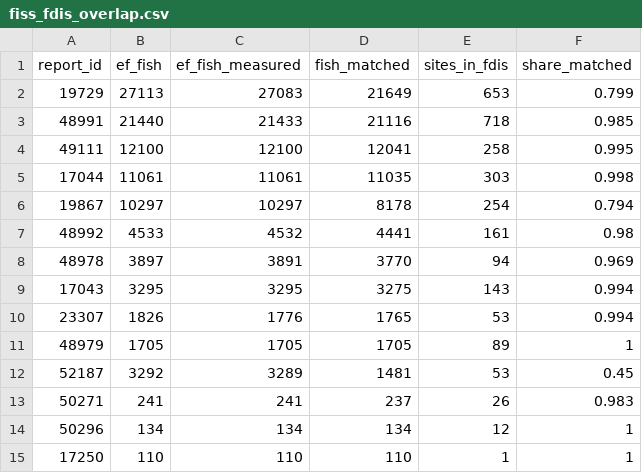
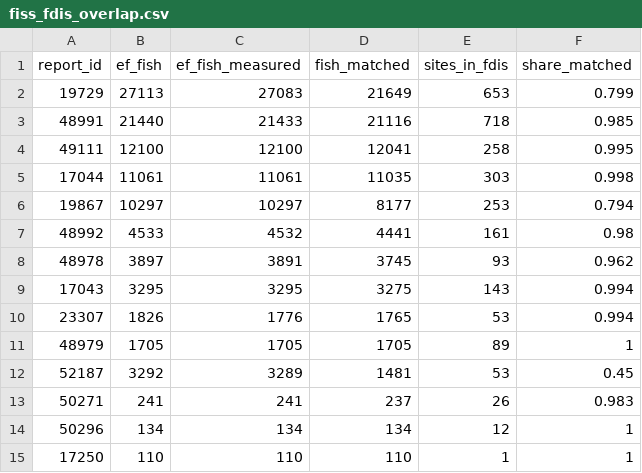
Before and after one commit to NewGraphEnvironment/knowledge, a CSV file: data/fiss_fdis_overlap.csv, drawn as a sheet; only a part is shown.

```diff
--- a/data/fiss_fdis_overlap.csv
+++ b/data/fiss_fdis_overlap.csv
@@ -5,5 +5,5 @@ report_id,ef_fish,ef_fish_measured,fish_matched,sites_in_fdis,share_matched
 17044,11061,11061,11035,303,0.998
-19867,10297,10297,8178,254,0.794
+19867,10297,10297,8177,253,0.794
 48992,4533,4532,4441,161,0.98
-48978,3897,3891,3770,94,0.969
+48978,3897,3891,3745,93,0.962
 17043,3295,3295,3275,143,0.994
```
Also changed, not shown: data/fdis_summary_ch_bt.csv, 8 other files.
